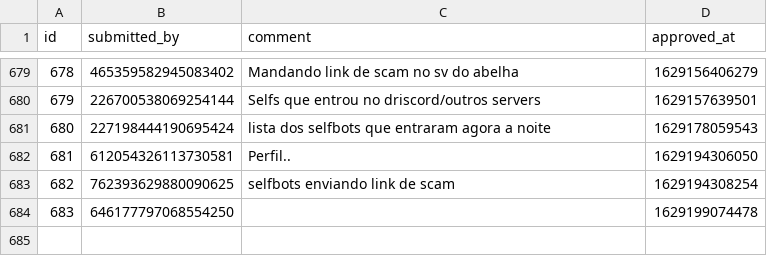
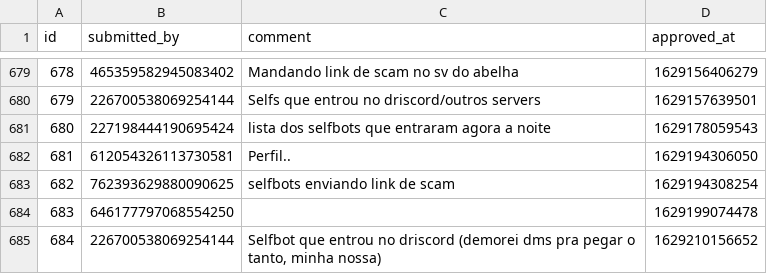
Before and after one commit to LorittaBot/FloppaPowerData, a CSV file: multi_entries_metadata.csv, drawn as a sheet; only a part is shown, gaps mark what is left out; the diff names each change by its address in the sheet, - before the commit and + after, or states it on an @@ line.

```diff
--- a/multi_entries_metadata.csv
+++ b/multi_entries_metadata.csv
+row 685: 684 | 226700538069254144 | Selfbot que entrou no driscord (demorei dms pra pegar o tanto, minha nossa) | 1629210156652
```
Also changed, not shown: blocked_users.csv, users_approvals.csv, 1 other file.
